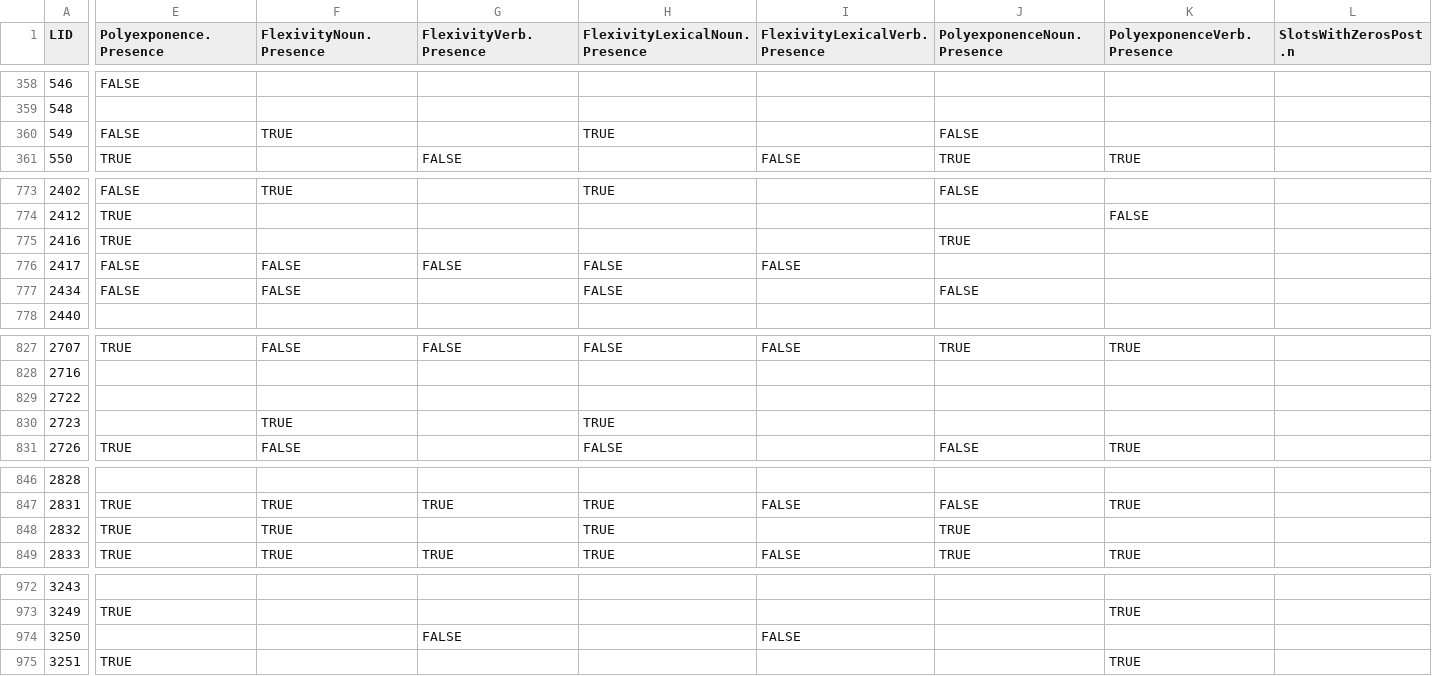
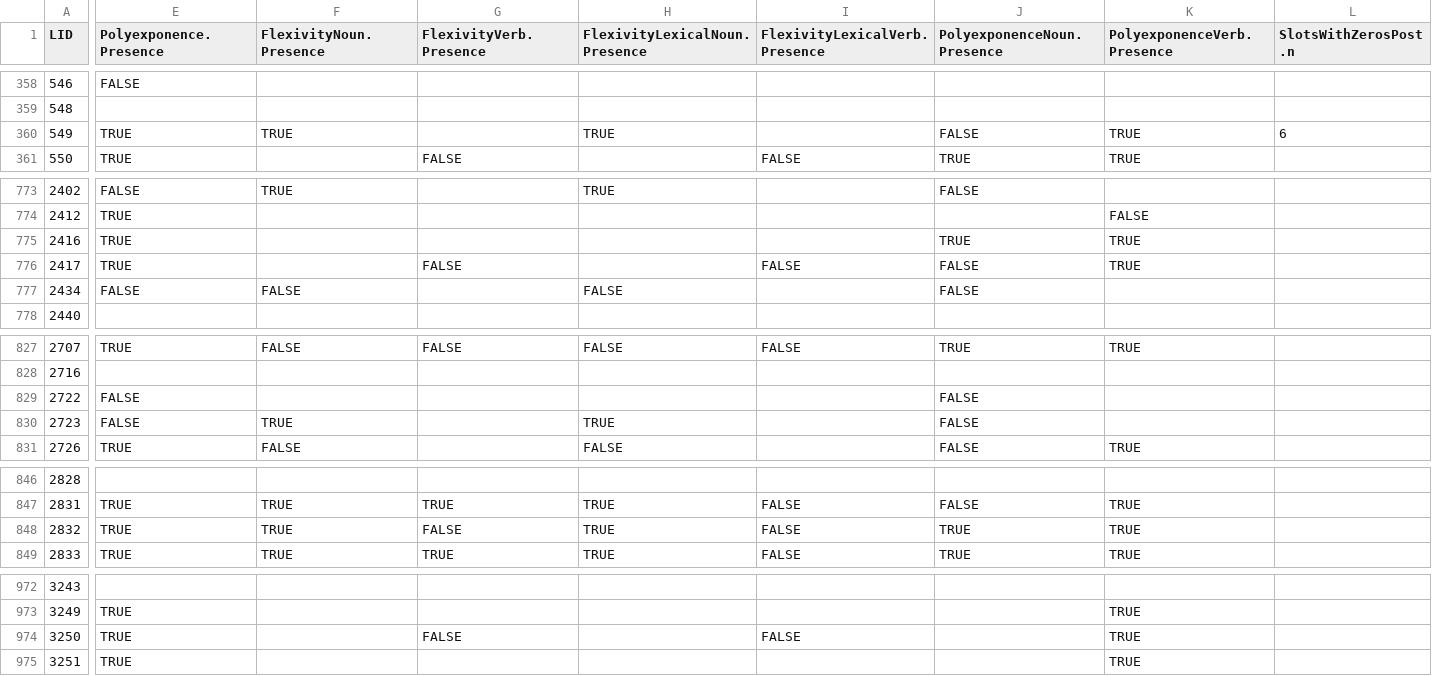
Before and after one commit to autotyp/autotyp-data, a CSV file: data/Morphology_per_language.csv, drawn as a sheet; only a part is shown, gaps mark what is left out; the diff covers the shown part only; the diff names each change by its address in the sheet, - before the commit and + after, or states it on an @@ line.

```diff
--- a/data/Morphology_per_language.csv
+++ b/data/Morphology_per_language.csv
-E360 (Polyexponence.Presence): FALSE
+E360 (Polyexponence.Presence): TRUE
-K360 (PolyexponenceVerb.Presence): (empty)
+K360 (PolyexponenceVerb.Presence): TRUE
-L360 (SlotsWithZerosPost.n): (empty)
+L360 (SlotsWithZerosPost.n): 6
-K775:K776 (PolyexponenceVerb.Presence): (empty)
+K775:K776 (PolyexponenceVerb.Presence): TRUE
-E776 (Polyexponence.Presence): FALSE
+E776 (Polyexponence.Presence): TRUE
-F776 (FlexivityNoun.Presence): FALSE
+F776 (FlexivityNoun.Presence): (empty)
-H776 (FlexivityLexicalNoun.Presence): FALSE
+H776 (FlexivityLexicalNoun.Presence): (empty)
-J776 (PolyexponenceNoun.Presence): (empty)
+J776 (PolyexponenceNoun.Presence): FALSE
-E829:E830 (Polyexponence.Presence): (empty)
+E829:E830 (Polyexponence.Presence): FALSE
-J829:J830 (PolyexponenceNoun.Presence): (empty)
+J829:J830 (PolyexponenceNoun.Presence): FALSE
-G848 (FlexivityVerb.Presence): (empty)
+G848 (FlexivityVerb.Presence): FALSE
-I848 (FlexivityLexicalVerb.Presence): (empty)
+I848 (FlexivityLexicalVerb.Presence): FALSE
-K848 (PolyexponenceVerb.Presence): (empty)
+K848 (PolyexponenceVerb.Presence): TRUE
-E974 (Polyexponence.Presence): (empty)
+E974 (Polyexponence.Presence): TRUE
-K974 (PolyexponenceVerb.Presence): (empty)
+K974 (PolyexponenceVerb.Presence): TRUE
```
Also changed, not shown: 17 edited cells elsewhere in this file, data/Markers_per_language.csv, data/NP_structure_presence.csv, 12 other files.
